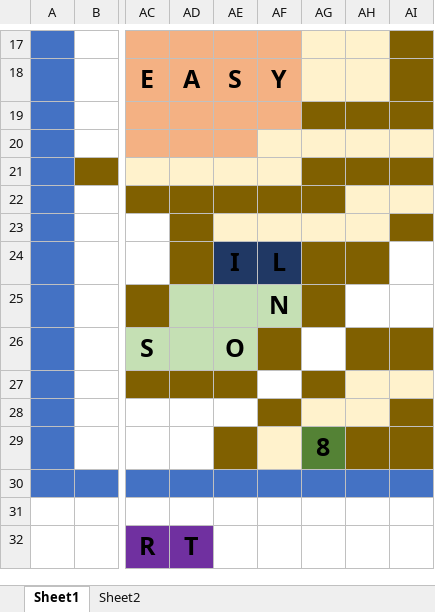
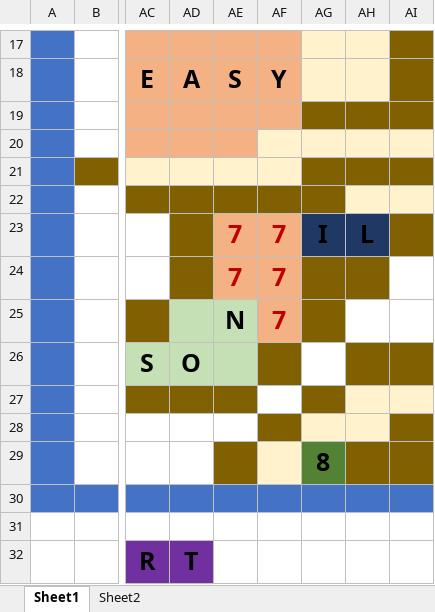
Before and after one commit to RobertWRadford/Dungeon_Game, an Excel workbook: Dungeon_Game/planning/Map_2 layout.xlsx, sheet Sheet1, drawn as a sheet; only a part is shown, gaps mark what is left out; values as stored, in another font and other column widths than the file's, no borders; the diff names each change by its address in the sheet, - before the commit and + after, or states it on an @@ line.

```diff
--- a/Dungeon_Game/planning/Map_2 layout.xlsx (sheet Sheet1)
+++ b/Dungeon_Game/planning/Map_2 layout.xlsx (sheet Sheet1)
-AE23: (empty)
+AE23: 7
-AE23:AF23 fill: #FFF2CC
+AE23:AF23 fill: #F4B183
-AF23: (empty)
+AF23: 7
-AG23: (empty)
+AG23: I
-AG23:AH23 fill: #FFF2CC
+AG23:AH23 fill: #203864
-AH23: (empty)
+AH23: L
-AE24: I
+AE24: 7
@@ AE24:AF24 text colour: black → #C00000, fill: #203864 → #F4B183 @@
-AF24: L
+AF24: 7
-AE25: (empty)
+AE25: N
-AF25: N
+AF25: 7
@@ AF25 fill: #C5E0B4 → #F4B183, text colour: black → #C00000 @@
-AD26: (empty)
+AD26: O
-AE26: O
+AE26: (empty)
```
Also changed, not shown: 1 other file.
